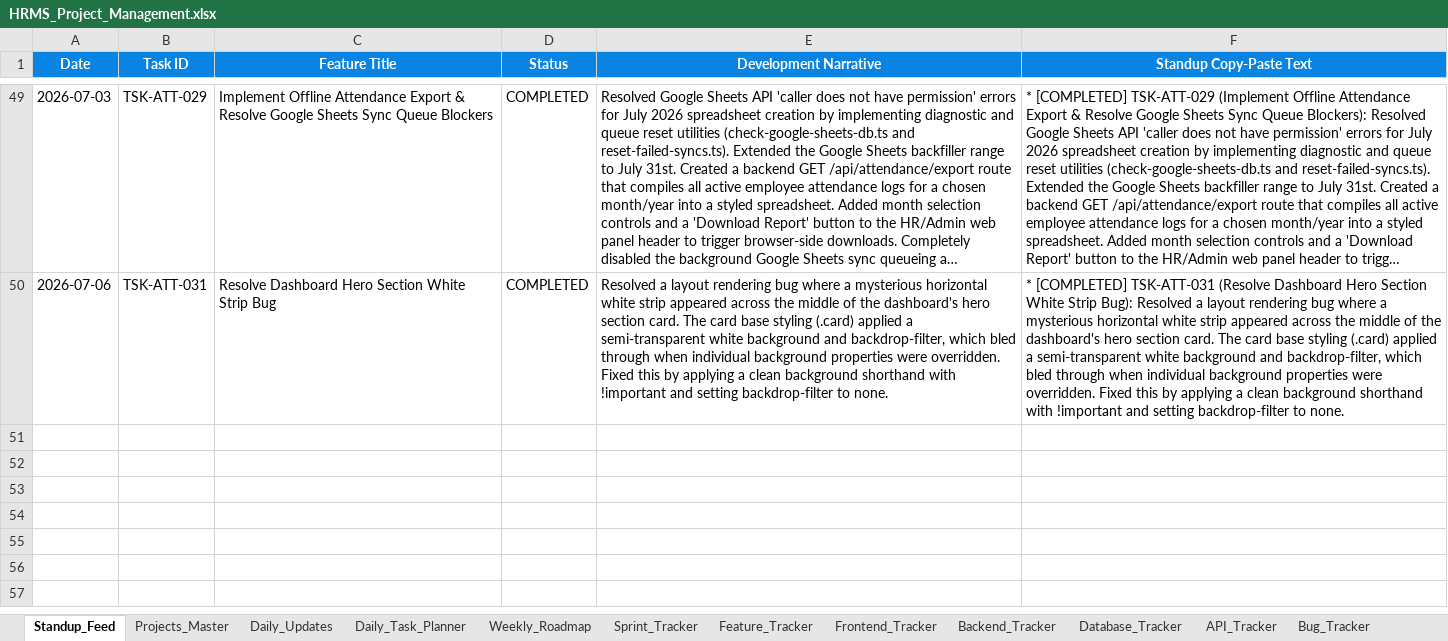
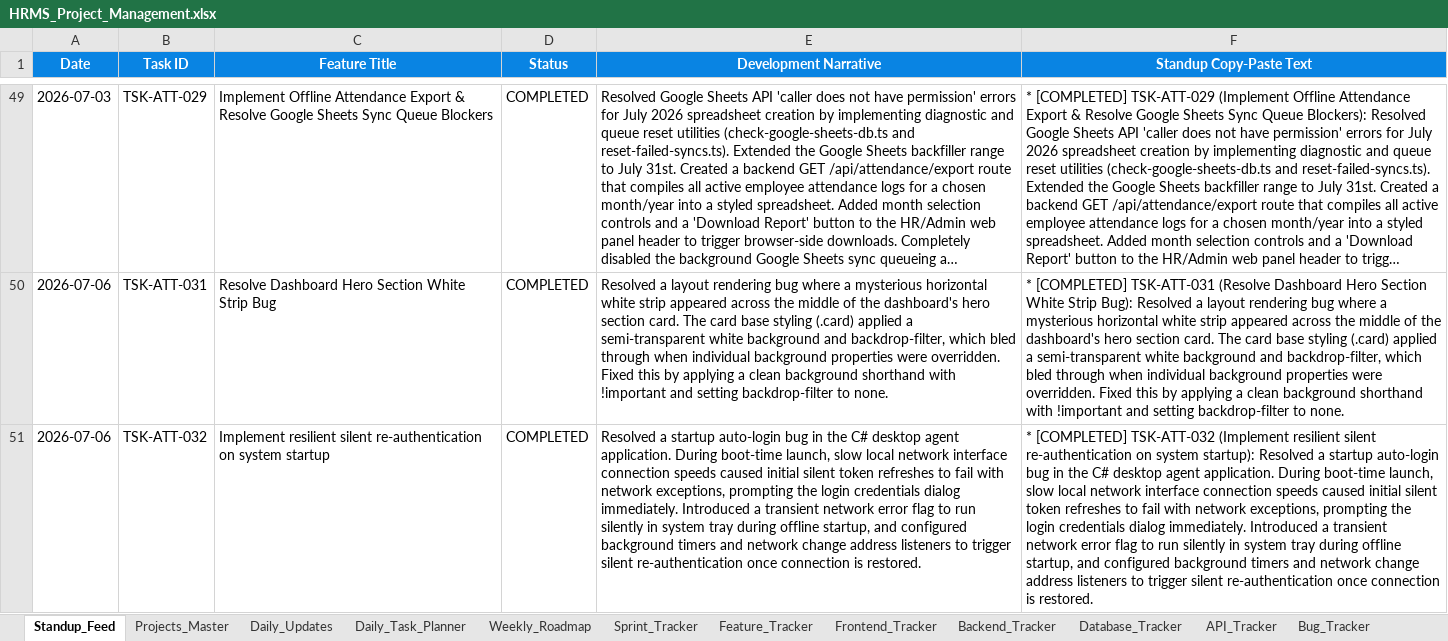
Before and after one commit to vaishnavsawant1994-stack/HRMS-NEW, an Excel workbook: HRMS_Project_Management.xlsx, sheet Standup_Feed, drawn as a sheet; only a part is shown, gaps mark what is left out; long unchanged cells end in …; values as stored, in another font and other column widths than the file's, no borders; the diff names each change by its address in the sheet, - before the commit and + after, or states it on an @@ line.

Commit message:
fix(desktop): implement resilient silent reconnect on startup and sync sheet

```diff
--- a/HRMS_Project_Management.xlsx (sheet Standup_Feed)
+++ b/HRMS_Project_Management.xlsx (sheet Standup_Feed)
+row 51: 2026-07-06 | TSK-ATT-032 | Implement resilient silent re-authentication on system startup | COMPLETED | Resolved a startup auto-login bug in the C# desktop agent application. During boot-time launch, slow local network interface connection speeds caused initial silent token refreshes to fail with network exceptions, prompting the login credentials dialog immediately. Introduced a transient network error flag to run silently in system tray during offline startup, and configured background timers and network change address listeners to trigger silent re-authentication once connection is restored. | * [COMPLETED] TSK-ATT-032 (Implement resilient silent re-authentication on system startup): Resolved a startup auto-login bug in the C# desktop agent application. During boot-time launch, slow local network interface connection speeds caused initial silent token refreshes to fail with network exceptions, prompting the login credentials dialog immediately. Introduced a transient network error flag to run silently in system tray during offline startup, and configured background timers and network change address listeners to trigger silent re-authentication once connection is restored.
```
Also changed, not shown: sheet Daily_Updates, 6 other files.
